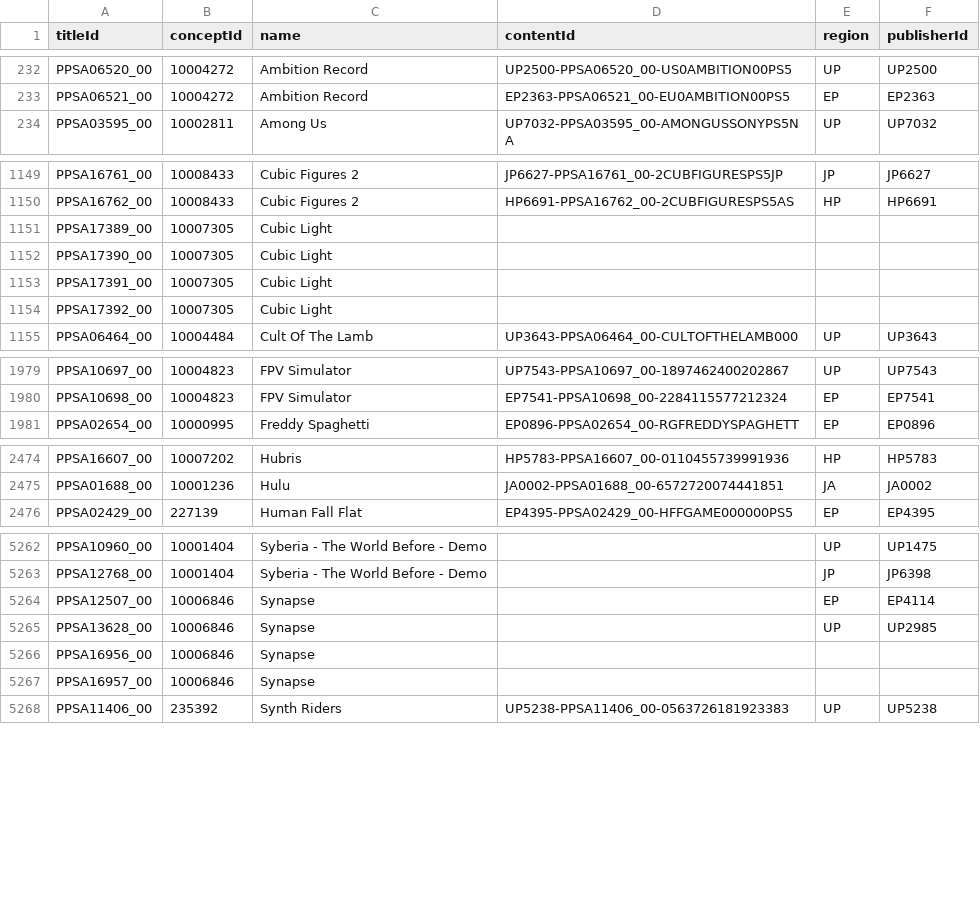
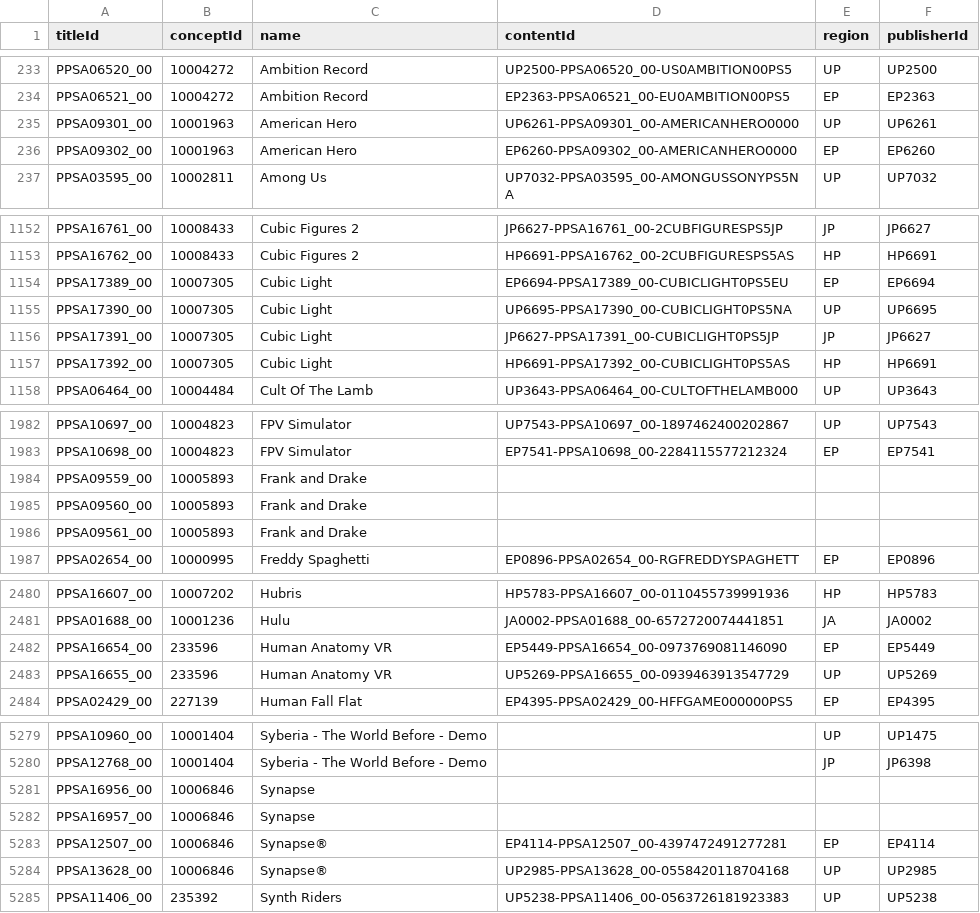
Before and after one commit to andshrew/PlayStation-Titles, a TSV file: PS5_Titles_by_Name.tsv, drawn as a sheet; only a part is shown, gaps mark what is left out; the diff covers the shown part only.

```diff
--- a/PS5_Titles_by_Name.tsv
+++ b/PS5_Titles_by_Name.tsv
@@ -233,2 +234,4 @@ PPSA06520_00	10004272	Ambition Record	UP2500-PPSA06520_00-US0AMBITION00PS5	UP	UP
 PPSA06521_00	10004272	Ambition Record	EP2363-PPSA06521_00-EU0AMBITION00PS5	EP	EP2363
+PPSA09301_00	10001963	American Hero	UP6261-PPSA09301_00-AMERICANHERO0000	UP	UP6261
+PPSA09302_00	10001963	American Hero	EP6260-PPSA09302_00-AMERICANHERO0000	EP	EP6260
 PPSA03595_00	10002811	Among Us	UP7032-PPSA03595_00-AMONGUSSONYPS5NA	UP	UP7032
@@ -1150,6 +1153,6 @@ PPSA16761_00	10008433	Cubic Figures 2	JP6627-PPSA16761_00-2CUBFIGURESPS5JP	JP	JP
 PPSA16762_00	10008433	Cubic Figures 2	HP6691-PPSA16762_00-2CUBFIGURESPS5AS	HP	HP6691
-PPSA17389_00	10007305	Cubic Light			
-PPSA17390_00	10007305	Cubic Light			
-PPSA17391_00	10007305	Cubic Light			
-PPSA17392_00	10007305	Cubic Light			
+PPSA17389_00	10007305	Cubic Light	EP6694-PPSA17389_00-CUBICLIGHT0PS5EU	EP	EP6694
+PPSA17390_00	10007305	Cubic Light	UP6695-PPSA17390_00-CUBICLIGHT0PS5NA	UP	UP6695
+PPSA17391_00	10007305	Cubic Light	JP6627-PPSA17391_00-CUBICLIGHT0PS5JP	JP	JP6627
+PPSA17392_00	10007305	Cubic Light	HP6691-PPSA17392_00-CUBICLIGHT0PS5AS	HP	HP6691
 PPSA06464_00	10004484	Cult Of The Lamb	UP3643-PPSA06464_00-CULTOFTHELAMB000	UP	UP3643
@@ -1980,2 +1983,5 @@ PPSA10697_00	10004823	FPV Simulator	UP7543-PPSA10697_00-1897462400202867	UP	UP75
 PPSA10698_00	10004823	FPV Simulator	EP7541-PPSA10698_00-2284115577212324	EP	EP7541
+PPSA09559_00	10005893	Frank and Drake			
+PPSA09560_00	10005893	Frank and Drake			
+PPSA09561_00	10005893	Frank and Drake			
 PPSA02654_00	10000995	Freddy Spaghetti	EP0896-PPSA02654_00-RGFREDDYSPAGHETT	EP	EP0896
@@ -2475,2 +2481,4 @@ PPSA16607_00	10007202	Hubris	HP5783-PPSA16607_00-0110455739991936	HP	HP5783
 PPSA01688_00	10001236	Hulu	JA0002-PPSA01688_00-6572720074441851	JA	JA0002
+PPSA16654_00	233596	Human Anatomy VR	EP5449-PPSA16654_00-0973769081146090	EP	EP5449
+PPSA16655_00	233596	Human Anatomy VR	UP5269-PPSA16655_00-0939463913547729	UP	UP5269
 PPSA02429_00	227139	Human Fall Flat	EP4395-PPSA02429_00-HFFGAME000000PS5	EP	EP4395
@@ -5263,6 +5280,6 @@ PPSA10960_00	10001404	Syberia - The World Before - Demo		UP	UP1475
 PPSA12768_00	10001404	Syberia - The World Before - Demo		JP	JP6398
-PPSA12507_00	10006846	Synapse		EP	EP4114
-PPSA13628_00	10006846	Synapse		UP	UP2985
 PPSA16956_00	10006846	Synapse			
 PPSA16957_00	10006846	Synapse			
+PPSA12507_00	10006846	Synapse®	EP4114-PPSA12507_00-4397472491277281	EP	EP4114
+PPSA13628_00	10006846	Synapse®	UP2985-PPSA13628_00-0558420118704168	UP	UP2985
 PPSA11406_00	235392	Synth Riders	UP5238-PPSA11406_00-0563726181923383	UP	UP5238
```
Also changed, not shown: 10 added rows and 8 edited cells elsewhere in this file, PS5_Titles.tsv, PS5_Titles_by_Concept.tsv, 32 other files.
